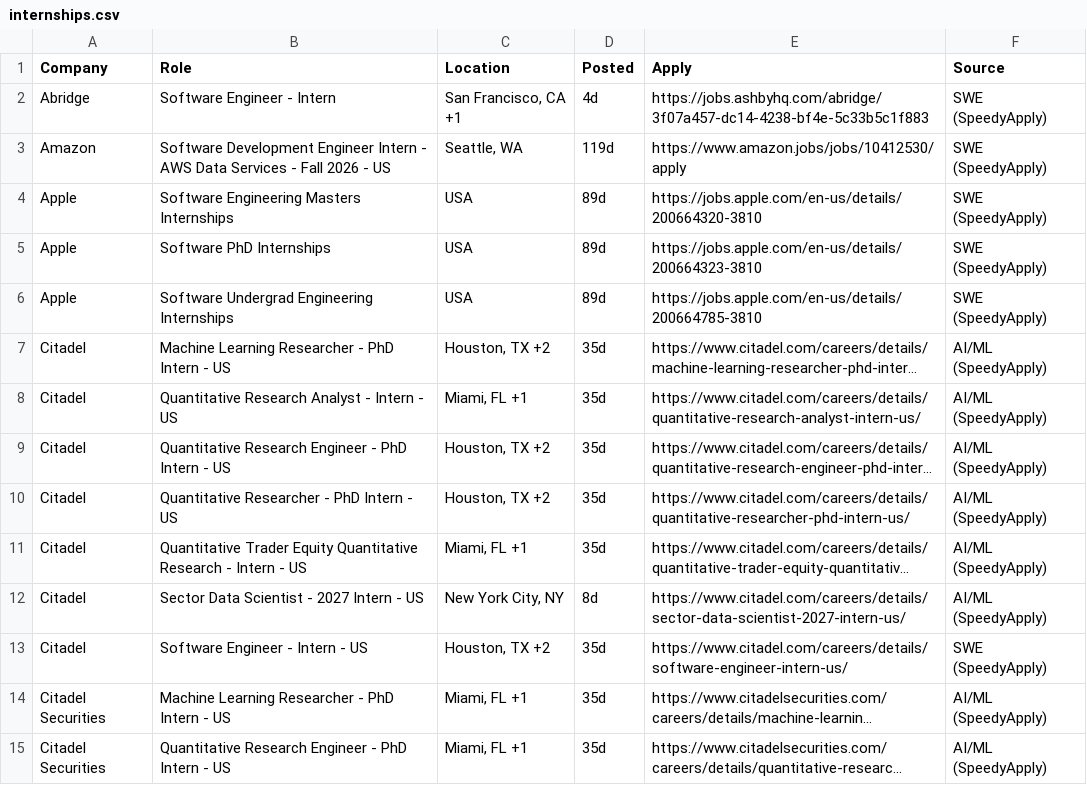
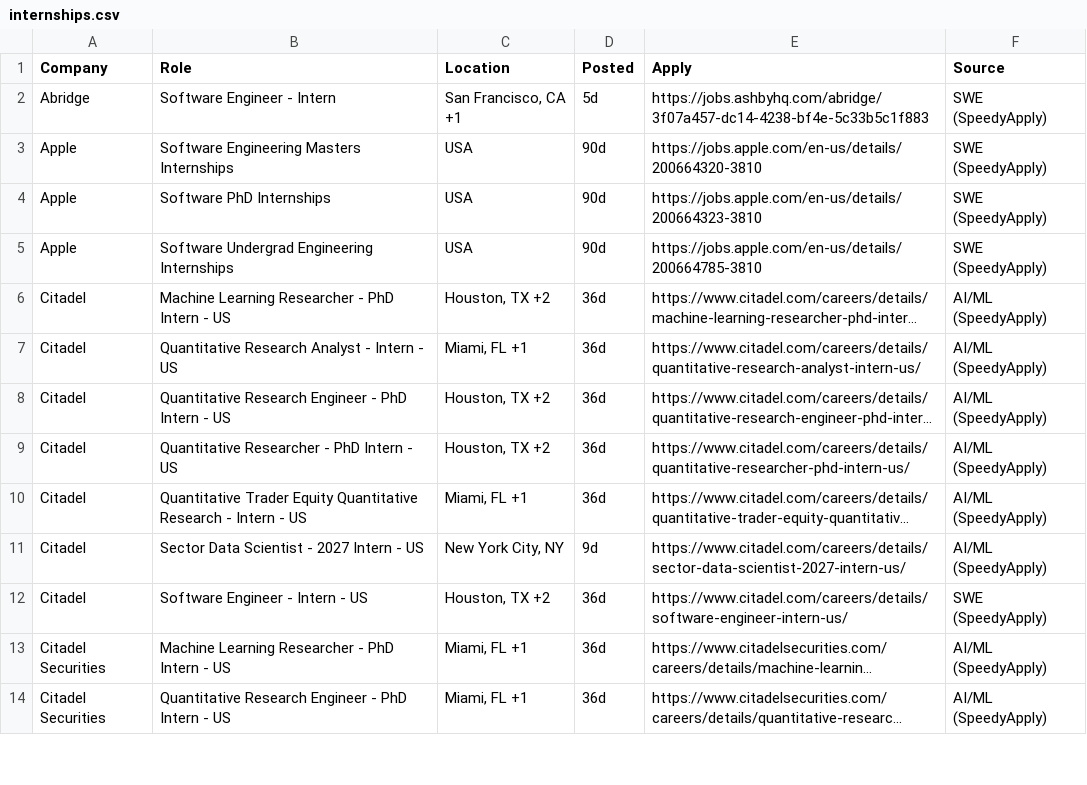
Before and after one commit to aryaanvig/internship-feed, a CSV file: output/internships.csv, drawn as a sheet; only a part is shown; long unchanged cells end in …; removed rows and columns are numbered as before the commit, all else as after; the diff covers the shown part only; the diff names each change by its address in the sheet, - before the commit and + after, or states it on an @@ line.

```diff
--- a/output/internships.csv
+++ b/output/internships.csv
-D2 (Posted): 4d
+D2 (Posted): 5d
-row 3: Amazon | Software Development Engineer Intern - AWS Data Services - Fall 2026 - US | Seattle, WA | 119d | https://www.amazon.jobs/jobs/10412530/apply | SWE (SpeedyApply)
-D3:D5 (Posted): 89d
+D3:D5 (Posted): 90d
-D6:D10 (Posted): 35d
+D6:D10 (Posted): 36d
-D11 (Posted): 8d
+D11 (Posted): 9d
-D12:D14 (Posted): 35d
+D12:D14 (Posted): 36d
```
Also changed, not shown: 1 added row, 1 removed row and 58 edited cells elsewhere in this file, 1 other file.
